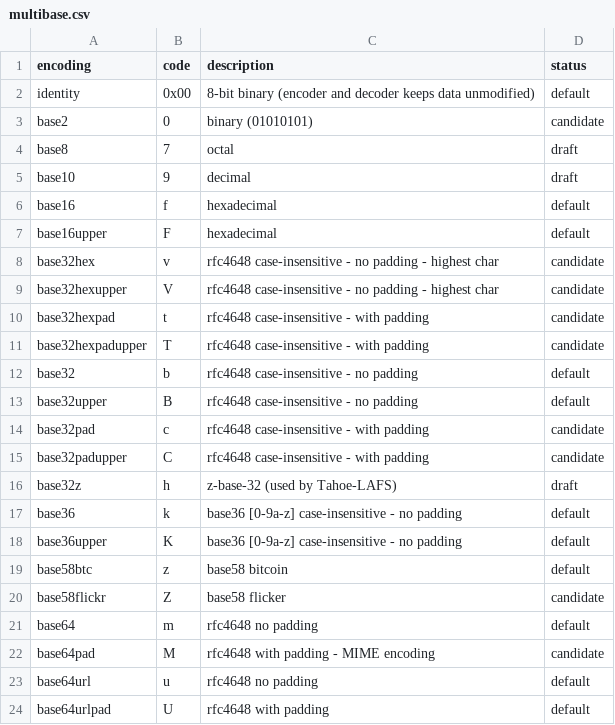
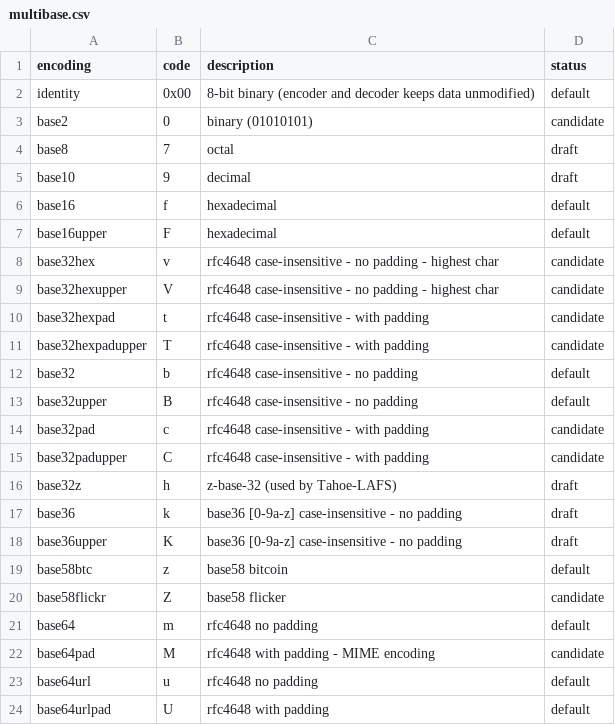
Before and after one commit to multiformats/multibase, a CSV file: multibase.csv, drawn as a sheet.

```diff
--- a/multibase.csv
+++ b/multibase.csv
@@ -16,4 +16,4 @@ base32padupper,    C,    rfc4648 case-insensitive - with padding,
 base32z,           h,    z-base-32 (used by Tahoe-LAFS),                           draft
-base36,            k,    base36 [0-9a-z] case-insensitive - no padding,            default
-base36upper,       K,    base36 [0-9a-z] case-insensitive - no padding,            default
+base36,            k,    base36 [0-9a-z] case-insensitive - no padding,            draft
+base36upper,       K,    base36 [0-9a-z] case-insensitive - no padding,            draft
 base58btc,         z,    base58 bitcoin,                                           default
```
Also changed, not shown: 2 other files.
